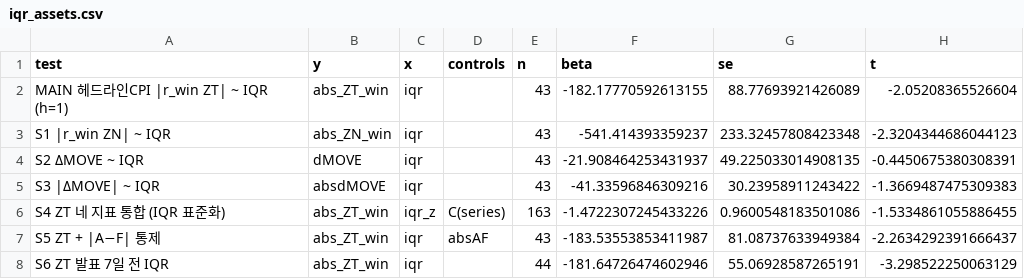
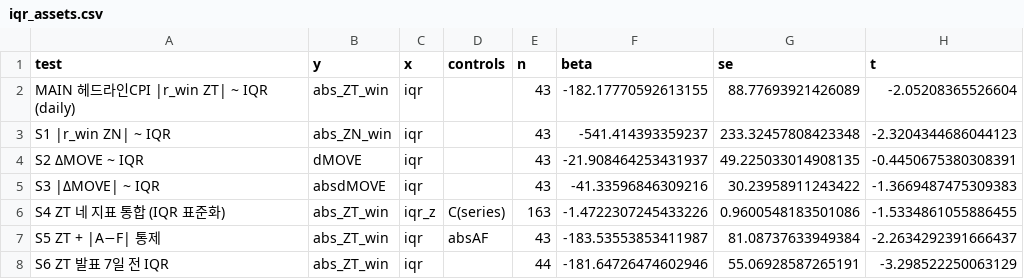
Before and after one commit to hyowon3118-bit/kalshi-move-vol, a CSV file: outputs/tables/iqr_assets.csv, drawn as a sheet; only a part is shown; the diff names each change by its address in the sheet, - before the commit and + after, or states it on an @@ line.

```diff
--- a/outputs/tables/iqr_assets.csv
+++ b/outputs/tables/iqr_assets.csv
-A2 (test): MAIN 헤드라인CPI |r_win ZT| ~ IQR (h=1)
+A2 (test): MAIN 헤드라인CPI |r_win ZT| ~ IQR (daily)
```
Also changed, not shown: 6 other files.
